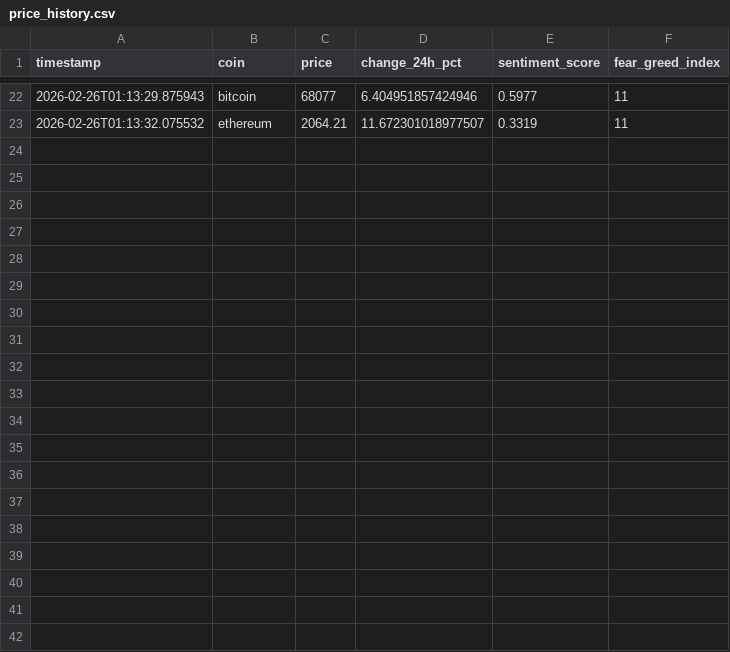
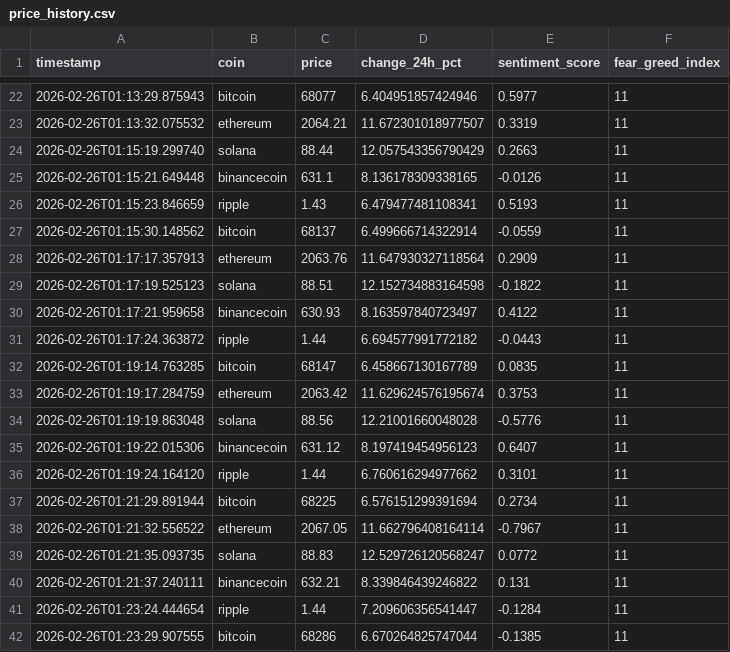
Before and after one commit to nicco6482/Bot-de-Arbitraje-Cripto, a CSV file: price_history.csv, drawn as a sheet; only a part is shown, gaps mark what is left out; the diff covers the shown part only.

```diff
--- a/price_history.csv
+++ b/price_history.csv
@@ -23 +23,20 @@ timestamp,coin,price,change_24h_pct,sentiment_score,fear_greed_index
 2026-02-26T01:13:32.075532,ethereum,2064.21,11.672301018977507,0.3319,11
+2026-02-26T01:15:19.299740,solana,88.44,12.057543356790429,0.2663,11
+2026-02-26T01:15:21.649448,binancecoin,631.1,8.136178309338165,-0.0126,11
+2026-02-26T01:15:23.846659,ripple,1.43,6.479477481108341,0.5193,11
+2026-02-26T01:15:30.148562,bitcoin,68137,6.499666714322914,-0.0559,11
+2026-02-26T01:17:17.357913,ethereum,2063.76,11.647930327118564,0.2909,11
+2026-02-26T01:17:19.525123,solana,88.51,12.152734883164598,-0.1822,11
+2026-02-26T01:17:21.959658,binancecoin,630.93,8.163597840723497,0.4122,11
+2026-02-26T01:17:24.363872,ripple,1.44,6.694577991772182,-0.0443,11
+2026-02-26T01:19:14.763285,bitcoin,68147,6.458667130167789,0.0835,11
+2026-02-26T01:19:17.284759,ethereum,2063.42,11.629624576195674,0.3753,11
+2026-02-26T01:19:19.863048,solana,88.56,12.21001660048028,-0.5776,11
+2026-02-26T01:19:22.015306,binancecoin,631.12,8.197419454956123,0.6407,11
+2026-02-26T01:19:24.164120,ripple,1.44,6.760616294977662,0.3101,11
+2026-02-26T01:21:29.891944,bitcoin,68225,6.576151299391694,0.2734,11
+2026-02-26T01:21:32.556522,ethereum,2067.05,11.662796408164114,-0.7967,11
+2026-02-26T01:21:35.093735,solana,88.83,12.529726120568247,0.0772,11
+2026-02-26T01:21:37.240111,binancecoin,632.21,8.339846439246822,0.131,11
+2026-02-26T01:23:24.444654,ripple,1.44,7.209606356541447,-0.1284,11
+2026-02-26T01:23:29.907555,bitcoin,68286,6.670264825747044,-0.1385,11
```
Also changed, not shown: 14 added rows elsewhere in this file, 5 other files.
